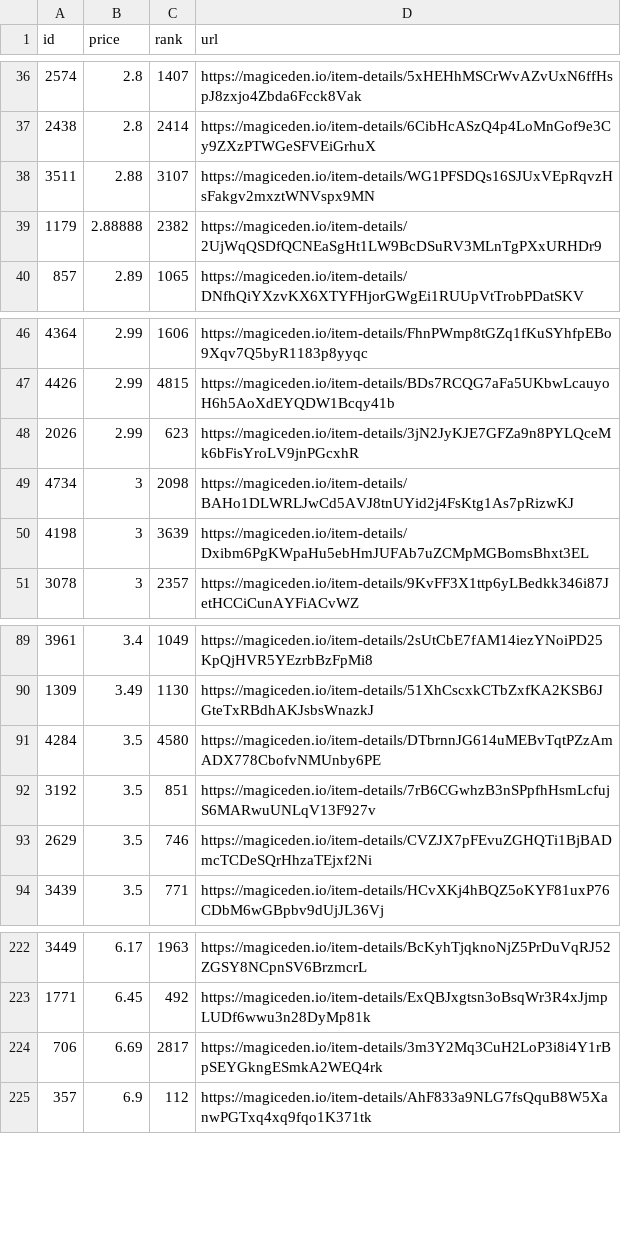
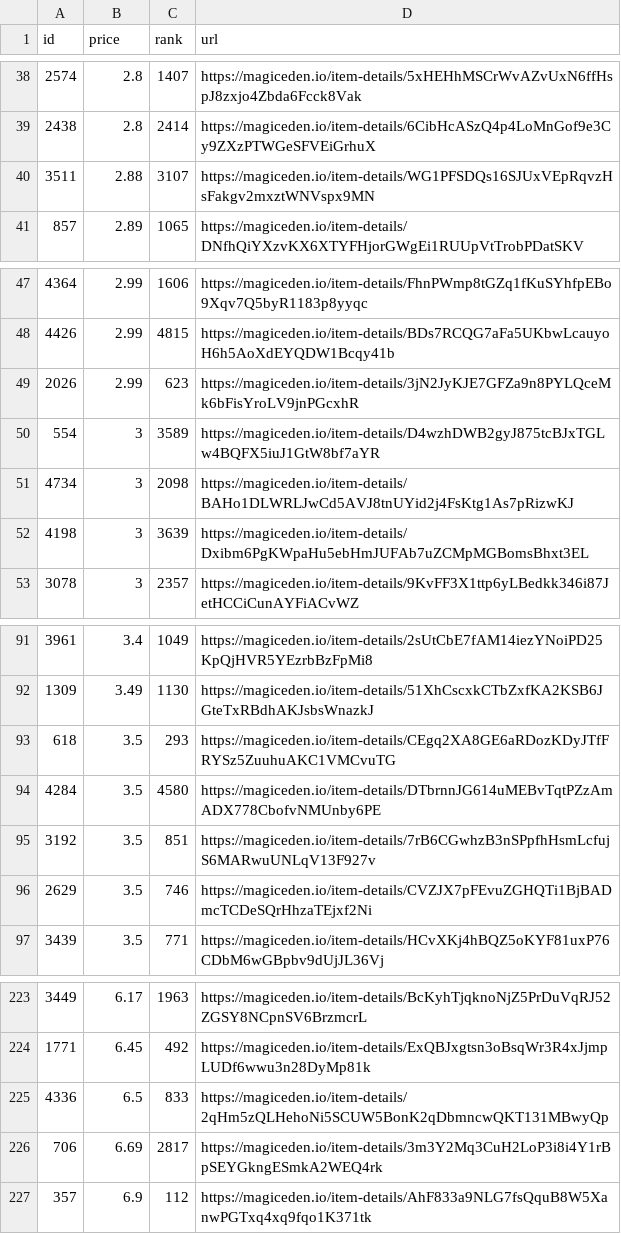
Before and after one commit to braposo/sdb-monitor, a CSV file: sdb-data.csv, drawn as a sheet; only a part is shown, gaps mark what is left out; removed rows and columns are numbered as before the commit, all else as after; the diff covers the shown part only; the diff names each change by its address in the sheet, - before the commit and + after, or states it on an @@ line.

Commit message:
Flat: latest data (2021-11-05T19:09:27.457Z) {   "date": "2021-11-05T19:09:27.457Z",   "files": [     {       "name": "sdb-data.csv",       "deltaBytes": 189,       "source": "https://api-mainnet.magiceden.io/rpc/getListedNFTsByQuery?q=%7B%22%24match%22%3A%7B%22collectionSymbol%22%3A%22solana_droid_business%22%7D%2C%22%24sort%22%3A%7B%22takerAmount%22%3A1%2C%22createdAt%22%3A-1%7D%2C%22%24skip%22%3A0%2C%22%24limit%22%3A5000%7D"     },     {       "name": "sdb-toppicks.csv",       "deltaBytes": 0,       "source": "https://api-mainnet.magiceden.io/rpc/getListedNFTsByQuery?q=%7B%22%24match%22%3A%7B%22collectionSymbol%22%3A%22solana_droid_business%22%7D%2C%22%24sort%22%3A%7B%22takerAmount%22%3A1%2C%22createdAt%22%3A-1%7D%2C%22%24skip%22%3A0%2C%22%24limit%22%3A5000%7D"     },     {       "name": "zzz/sdb-data.json",       "deltaBytes": 2496,       "source": "https://api-mainnet.magiceden.io/rpc/getListedNFTsByQuery?q=%7B%22%24match%22%3A%7B%22collectionSymbol%22%3A%22solana_droid_business%22%7D%2C%22%24sort%22%3A%7B%22takerAmount%22%3A1%2C%22createdAt%22%3A-1%7D%2C%22%24skip%22%3A0%2C%22%24limit%22%3A5000%7D"     }   ] }

```diff
--- a/sdb-data.csv
+++ b/sdb-data.csv
-row 39: 1179 | 2.88888 | 2382 | https://magiceden.io/item-details/2UjWqQSDfQCNEaSgHt1LW9BcDSuRV3MLnTgPXxURHDr9
+row 50: 554 | 3 | 3589 | https://magiceden.io/item-details/D4wzhDWB2gyJ875tcBJxTGLw4BQFX5iuJ1GtW8bf7aYR
+row 93: 618 | 3.5 | 293 | https://magiceden.io/item-details/CEgq2XA8GE6aRDozKDyJTfFRYSz5ZuuhuAKC1VMCvuTG
+row 225: 4336 | 6.5 | 833 | https://magiceden.io/item-details/2qHm5zQLHehoNi5SCUW5BonK2qDbmncwQKT131MBwyQp
```
Also changed, not shown: 5 added rows and 5 removed rows elsewhere in this file, sdb-toppicks.csv, 1 other file.
